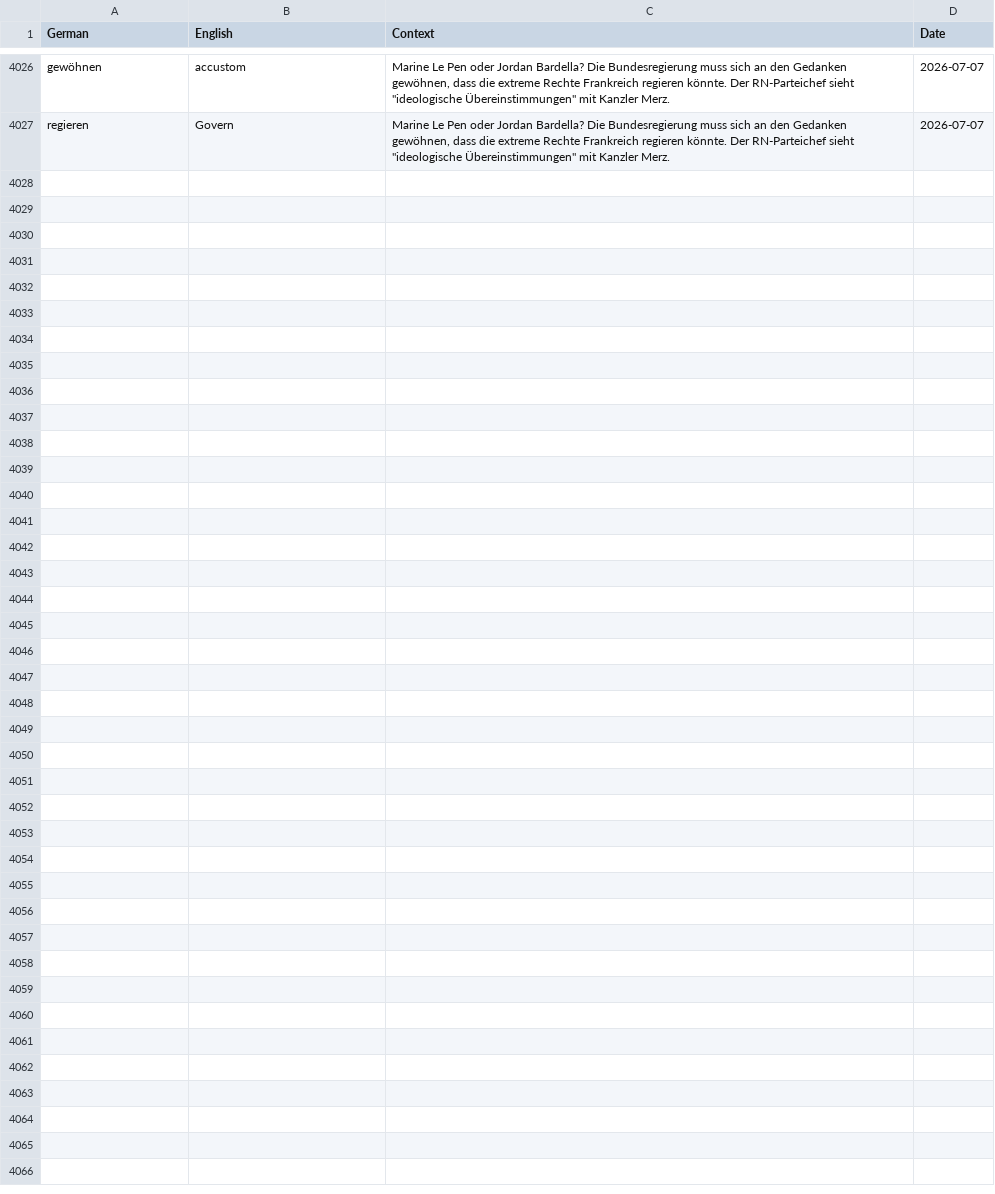
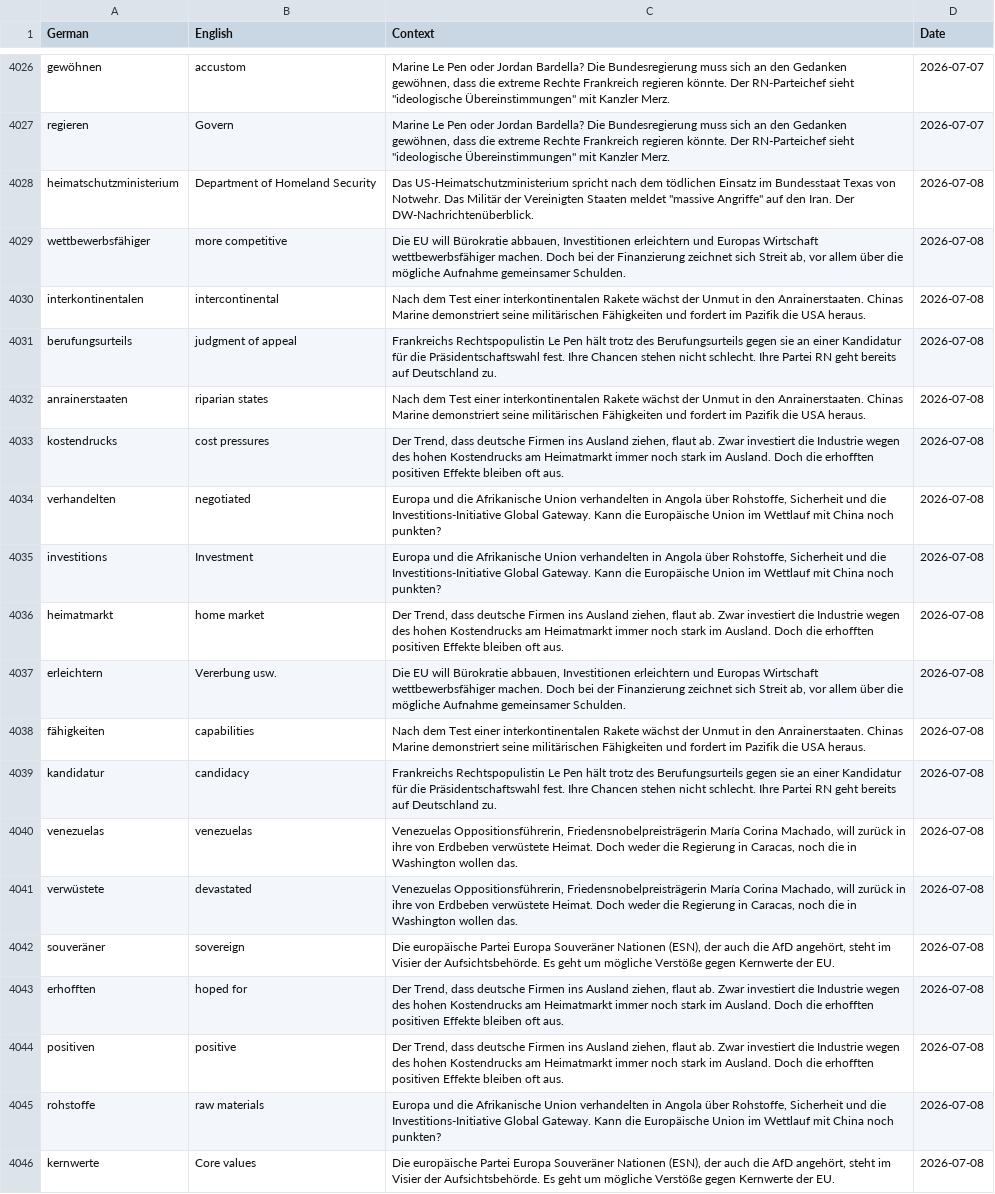
Before and after one commit to SeifElSayaad/German-Word-Pipeline, a CSV file: data/output/all_words.csv, drawn as a sheet; only a part is shown, gaps mark what is left out; the diff names each change by its address in the sheet, - before the commit and + after, or states it on an @@ line.

```diff
--- a/data/output/all_words.csv
+++ b/data/output/all_words.csv
+row 4028: heimatschutzministerium | Department of Homeland Security | Das US-Heimatschutzministerium spricht nach dem tödlichen Einsatz im Bundesstaat Texas von Notwehr. Das Militär der Vereinigten Staaten meldet "massive Angriffe" auf den Iran. Der DW-Nachrichtenüberblick. | 2026-07-08
+row 4029: wettbewerbsfähiger | more competitive | Die EU will Bürokratie abbauen, Investitionen erleichtern und Europas Wirtschaft wettbewerbsfähiger machen. Doch bei der Finanzierung zeichnet sich Streit ab, vor allem über die mögliche Aufnahme gemeinsamer Schulden. | 2026-07-08
+row 4030: interkontinentalen | intercontinental | Nach dem Test einer interkontinentalen Rakete wächst der Unmut in den Anrainerstaaten. Chinas Marine demonstriert seine militärischen Fähigkeiten und fordert im Pazifik die USA heraus. | 2026-07-08
+row 4031: berufungsurteils | judgment of appeal | Frankreichs Rechtspopulistin Le Pen hält trotz des Berufungsurteils gegen sie an einer Kandidatur für die Präsidentschaftswahl fest. Ihre Chancen stehen nicht schlecht. Ihre Partei RN geht bereits auf Deutschland zu. | 2026-07-08
+row 4032: anrainerstaaten | riparian states | Nach dem Test einer interkontinentalen Rakete wächst der Unmut in den Anrainerstaaten. Chinas Marine demonstriert seine militärischen Fähigkeiten und fordert im Pazifik die USA heraus. | 2026-07-08
+row 4033: kostendrucks | cost pressures | Der Trend, dass deutsche Firmen ins Ausland ziehen, flaut ab. Zwar investiert die Industrie wegen des hohen Kostendrucks am Heimatmarkt immer noch stark im Ausland. Doch die erhofften positiven Effekte bleiben oft aus. | 2026-07-08
+row 4034: verhandelten | negotiated | Europa und die Afrikanische Union verhandelten in Angola über Rohstoffe, Sicherheit und die Investitions-Initiative Global Gateway. Kann die Europäische Union im Wettlauf mit China noch punkten? | 2026-07-08
+row 4035: investitions | Investment | Europa und die Afrikanische Union verhandelten in Angola über Rohstoffe, Sicherheit und die Investitions-Initiative Global Gateway. Kann die Europäische Union im Wettlauf mit China noch punkten? | 2026-07-08
+row 4036: heimatmarkt | home market | Der Trend, dass deutsche Firmen ins Ausland ziehen, flaut ab. Zwar investiert die Industrie wegen des hohen Kostendrucks am Heimatmarkt immer noch stark im Ausland. Doch die erhofften positiven Effekte bleiben oft aus. | 2026-07-08
+row 4037: erleichtern | Vererbung usw. | Die EU will Bürokratie abbauen, Investitionen erleichtern und Europas Wirtschaft wettbewerbsfähiger machen. Doch bei der Finanzierung zeichnet sich Streit ab, vor allem über die mögliche Aufnahme gemeinsamer Schulden. | 2026-07-08
+row 4038: fähigkeiten | capabilities | Nach dem Test einer interkontinentalen Rakete wächst der Unmut in den Anrainerstaaten. Chinas Marine demonstriert seine militärischen Fähigkeiten und fordert im Pazifik die USA heraus. | 2026-07-08
+row 4039: kandidatur | candidacy | Frankreichs Rechtspopulistin Le Pen hält trotz des Berufungsurteils gegen sie an einer Kandidatur für die Präsidentschaftswahl fest. Ihre Chancen stehen nicht schlecht. Ihre Partei RN geht bereits auf Deutschland zu. | 2026-07-08
+row 4040: venezuelas | venezuelas | Venezuelas Oppositionsführerin, Friedensnobelpreisträgerin María Corina Machado, will zurück in ihre von Erdbeben verwüstete Heimat. Doch weder die Regierung in Caracas, noch die in Washington wollen das. | 2026-07-08
+row 4041: verwüstete | devastated | Venezuelas Oppositionsführerin, Friedensnobelpreisträgerin María Corina Machado, will zurück in ihre von Erdbeben verwüstete Heimat. Doch weder die Regierung in Caracas, noch die in Washington wollen das. | 2026-07-08
+row 4042: souveräner | sovereign | Die europäische Partei Europa Souveräner Nationen (ESN), der auch die AfD angehört, steht im Visier der Aufsichtsbehörde. Es geht um mögliche Verstöße gegen Kernwerte der EU. | 2026-07-08
+row 4043: erhofften | hoped for | Der Trend, dass deutsche Firmen ins Ausland ziehen, flaut ab. Zwar investiert die Industrie wegen des hohen Kostendrucks am Heimatmarkt immer noch stark im Ausland. Doch die erhofften positiven Effekte bleiben oft aus. | 2026-07-08
+row 4044: positiven | positive | Der Trend, dass deutsche Firmen ins Ausland ziehen, flaut ab. Zwar investiert die Industrie wegen des hohen Kostendrucks am Heimatmarkt immer noch stark im Ausland. Doch die erhofften positiven Effekte bleiben oft aus. | 2026-07-08
+row 4045: rohstoffe | raw materials | Europa und die Afrikanische Union verhandelten in Angola über Rohstoffe, Sicherheit und die Investitions-Initiative Global Gateway. Kann die Europäische Union im Wettlauf mit China noch punkten? | 2026-07-08
+row 4046: kernwerte | Core values | Die europäische Partei Europa Souveräner Nationen (ESN), der auch die AfD angehört, steht im Visier der Aufsichtsbehörde. Es geht um mögliche Verstöße gegen Kernwerte der EU. | 2026-07-08
```
Also changed, not shown: 1 other file.
